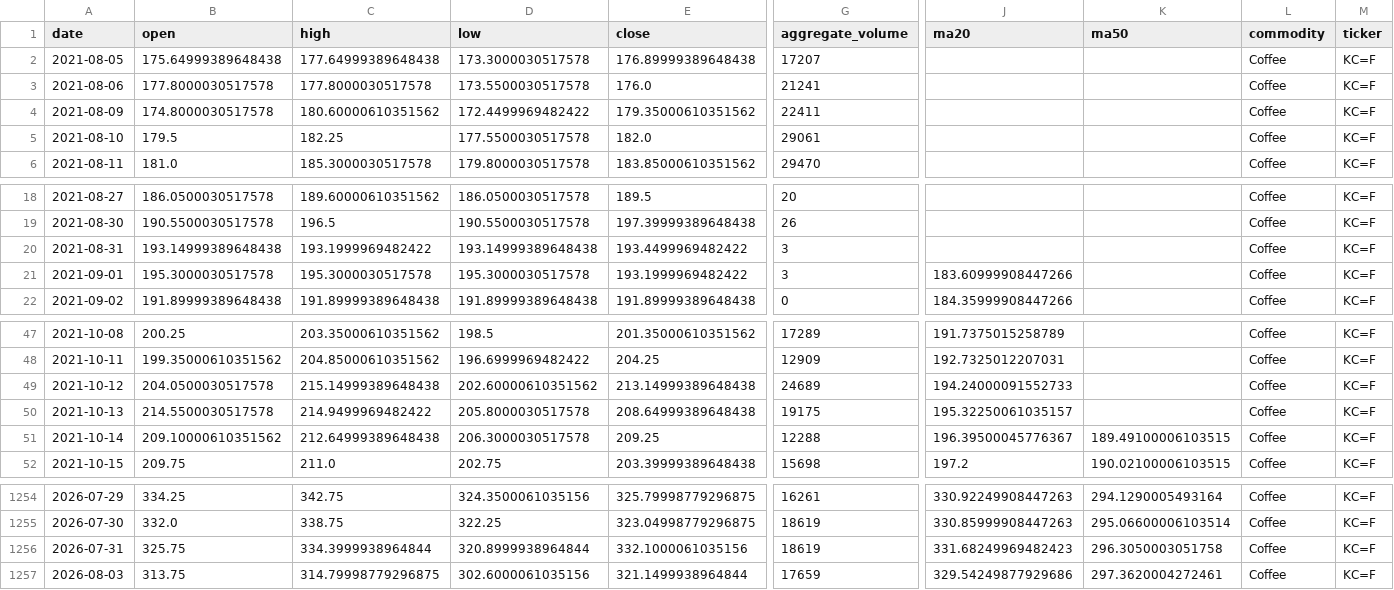
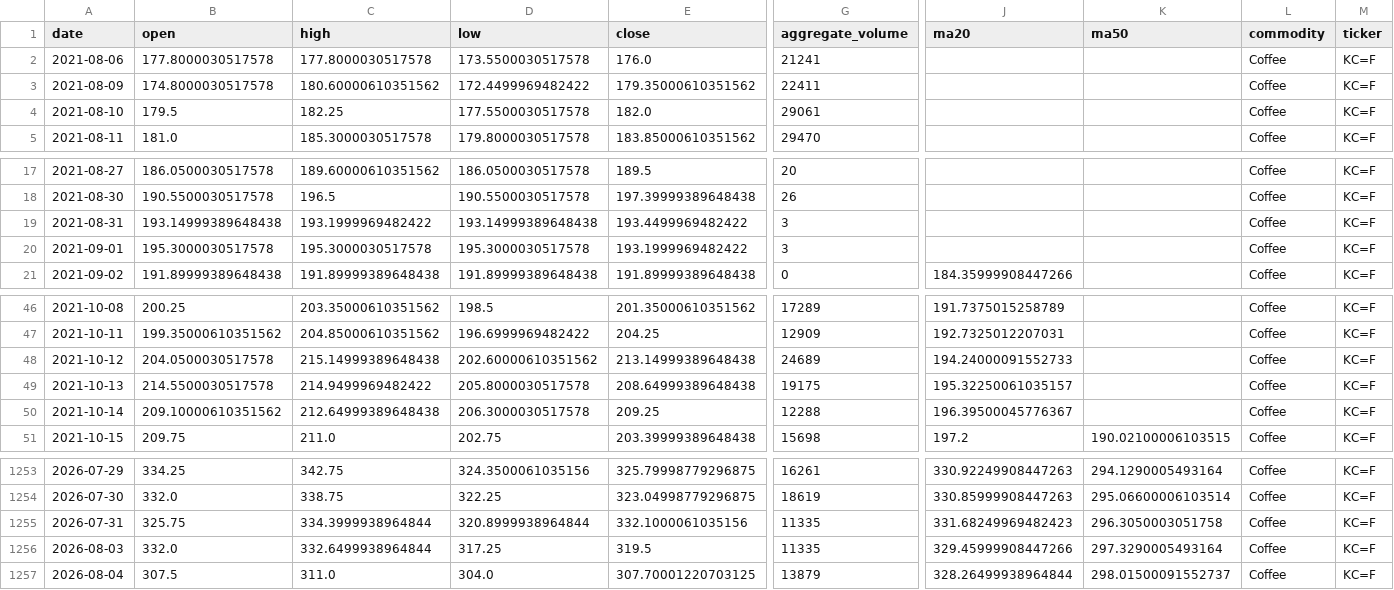
Before and after one commit to jjch1986/price-chart-site, a CSV file: data/Coffee_data.csv, drawn as a sheet; only a part is shown, gaps mark what is left out; removed rows and columns are numbered as before the commit, all else as after; rows hold the shown columns only; the diff names each change by its address in the sheet, - before the commit and + after, or states it on an @@ line.

```diff
--- a/data/Coffee_data.csv
+++ b/data/Coffee_data.csv
-row 2: 2021-08-05 | 175.64999389648438 | 177.64999389648438 | 173.3000030517578 | 176.89999389648438 | 17207 |  |  | Coffee | KC=F
-J20 (ma20): 183.60999908447266
+J20 (ma20): (empty)
-K50 (ma50): 189.49100006103515
+K50 (ma50): (empty)
-G1255 (aggregate_volume): 18619
+G1255 (aggregate_volume): 11335
-B1256 (open): 313.75
+B1256 (open): 332.0
-C1256 (high): 314.79998779296875
+C1256 (high): 332.6499938964844
-D1256 (low): 302.6000061035156
+D1256 (low): 317.25
-E1256 (close): 321.1499938964844
+E1256 (close): 319.5
-G1256 (aggregate_volume): 17659
+G1256 (aggregate_volume): 11335
-J1256 (ma20): 329.54249877929686
+J1256 (ma20): 329.45999908447266
-K1256 (ma50): 297.3620004272461
+K1256 (ma50): 297.3290005493164
+row 1257: 2026-08-04 | 307.5 | 311.0 | 304.0 | 307.70001220703125 | 13879 | 328.26499938964844 | 298.01500091552737 | Coffee | KC=F
```
Also changed, not shown: data/Brent_data.csv, data/FeederCattle_data.csv, 21 other files.
